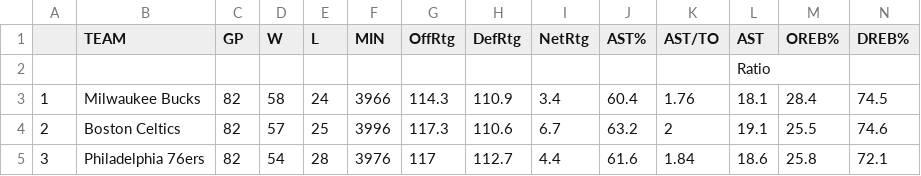
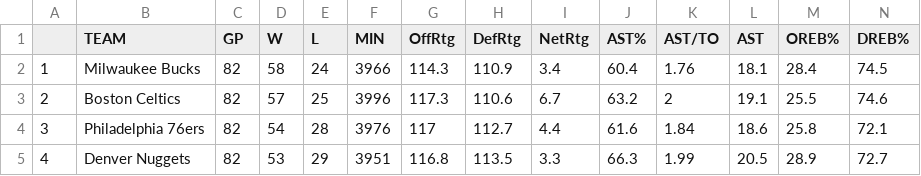
Before and after one commit to ssuni2/nba_data_csv, a CSV file: nba_advanced.csv, drawn as a sheet; only a part is shown; the shorter side is filled out with more unchanged rows; rows hold the shown columns only; the diff names each change by its address in the sheet, - before the commit and + after, or states it on an @@ line.

Commit message:
Update nba_advanced.csv

```diff
--- a/nba_advanced.csv
+++ b/nba_advanced.csv
-row 2:  |  |  |  |  |  |  |  |  |  |  | Ratio
```
